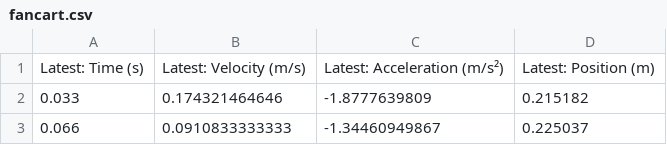
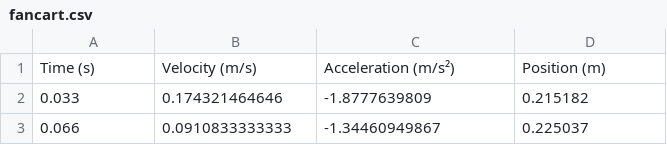
Before and after one commit to cattleya1218/CC_TeacherProject, a CSV file: fancart.csv, drawn as a sheet; only a part is shown.

Commit message:
Update fancart.csv

```diff
--- a/fancart.csv
+++ b/fancart.csv
@@ -1,2 +1,2 @@
-"Latest: Time (s)","Latest: Velocity (m/s)","Latest: Acceleration (m/s²)","Latest: Position (m)"
+"Time (s)","Velocity (m/s)","Acceleration (m/s²)","Position (m)"
 0.033,0.174321464646,-1.8777639809,0.215182
```
